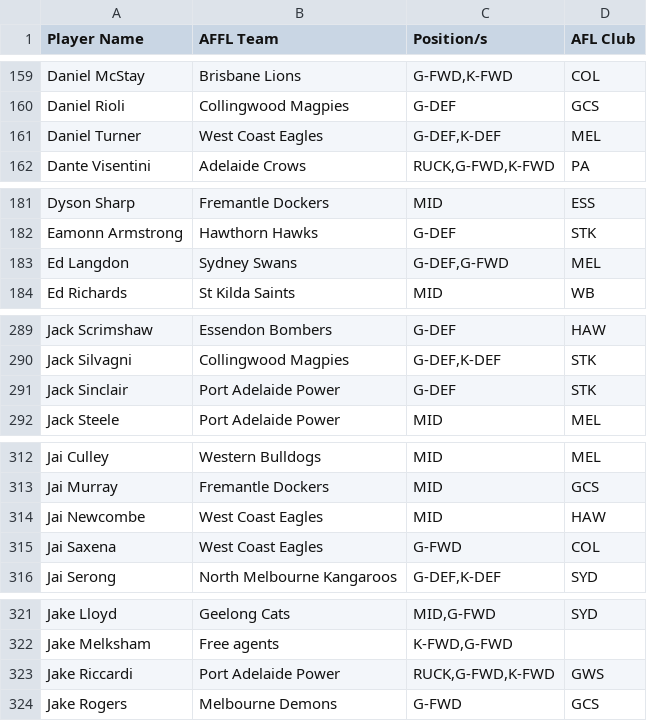
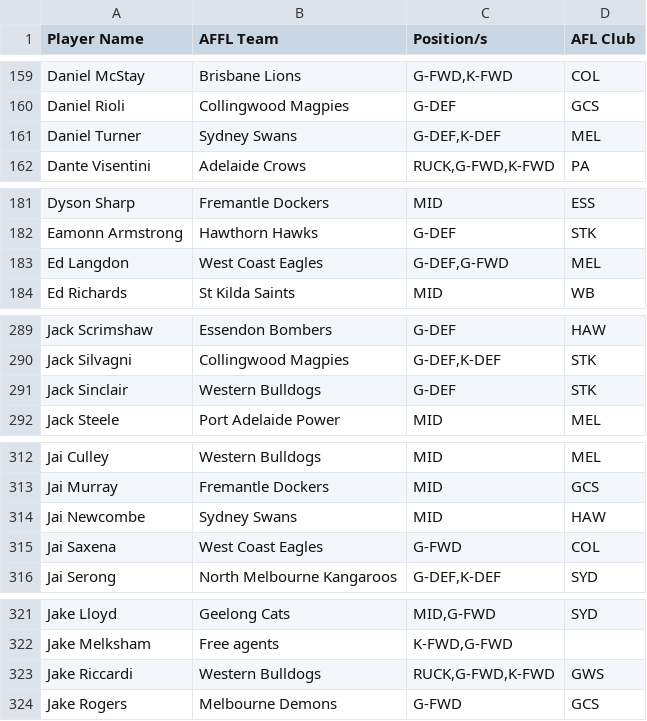
Before and after one commit to lukemcalister10/afl-rl-engine, a CSV file: docs/inputs/AFFL_Player_Locations.csv, drawn as a sheet; only a part is shown, gaps mark what is left out; the diff covers the shown part only.

```diff
--- a/docs/inputs/AFFL_Player_Locations.csv
+++ b/docs/inputs/AFFL_Player_Locations.csv
@@ -160,3 +160,3 @@ Daniel McStay,Brisbane Lions,"G-FWD,K-FWD",COL
 Daniel Rioli,Collingwood Magpies,G-DEF,GCS
-Daniel Turner,West Coast Eagles,"G-DEF,K-DEF",MEL
+Daniel Turner,Sydney Swans,"G-DEF,K-DEF",MEL
 Dante Visentini,Adelaide Crows,"RUCK,G-FWD,K-FWD",PA
@@ -182,3 +182,3 @@ Dyson Sharp,Fremantle Dockers,MID,ESS
 Eamonn Armstrong,Hawthorn Hawks,G-DEF,STK
-Ed Langdon,Sydney Swans,"G-DEF,G-FWD",MEL
+Ed Langdon,West Coast Eagles,"G-DEF,G-FWD",MEL
 Ed Richards,St Kilda Saints,MID,WB
@@ -290,3 +290,3 @@ Jack Scrimshaw,Essendon Bombers,G-DEF,HAW
 Jack Silvagni,Collingwood Magpies,"G-DEF,K-DEF",STK
-Jack Sinclair,Port Adelaide Power,G-DEF,STK
+Jack Sinclair,Western Bulldogs,G-DEF,STK
 Jack Steele,Port Adelaide Power,MID,MEL
@@ -313,3 +313,3 @@ Jai Culley,Western Bulldogs,MID,MEL
 Jai Murray,Fremantle Dockers,MID,GCS
-Jai Newcombe,West Coast Eagles,MID,HAW
+Jai Newcombe,Sydney Swans,MID,HAW
 Jai Saxena,West Coast Eagles,G-FWD,COL
@@ -322,3 +322,3 @@ Jake Lloyd,Geelong Cats,"MID,G-FWD",SYD
 Jake Melksham,Free agents,"K-FWD,G-FWD",
-Jake Riccardi,Port Adelaide Power,"RUCK,G-FWD,K-FWD",GWS
+Jake Riccardi,Western Bulldogs,"RUCK,G-FWD,K-FWD",GWS
 Jake Rogers,Melbourne Demons,G-FWD,GCS
```
Also changed, not shown: 14 edited cells elsewhere in this file.
